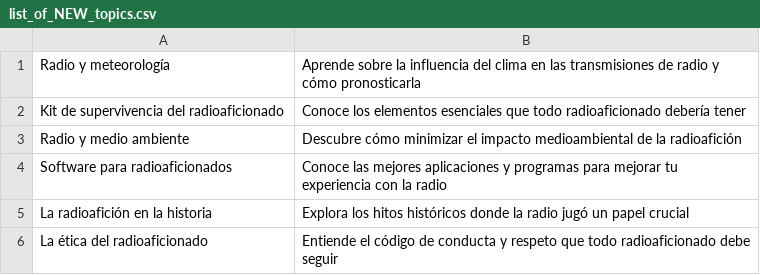
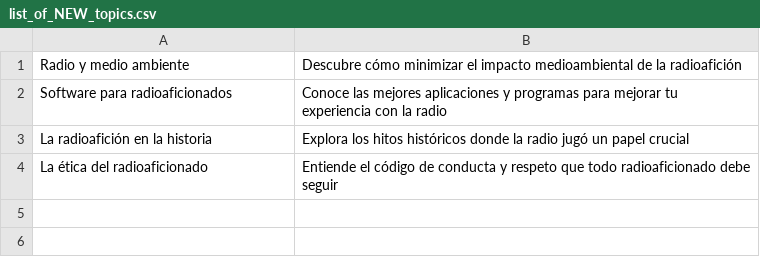
Before and after one commit to agigante80/OndaHertz_es, a CSV file: AI_content/list_of_NEW_topics.csv, drawn as a sheet.

```diff
--- a/AI_content/list_of_NEW_topics.csv
+++ b/AI_content/list_of_NEW_topics.csv
@@ -1,3 +1 @@
-Radio y meteorología,Aprende sobre la influencia del clima en las transmisiones de radio y cómo pronosticarla
-Kit de supervivencia del radioaficionado,Conoce los elementos esenciales que todo radioaficionado debería tener
 Radio y medio ambiente,Descubre cómo minimizar el impacto medioambiental de la radioafición
```
Also changed, not shown: AI_content/list_of_ARCHIVED_topics.csv, 3 other files.
